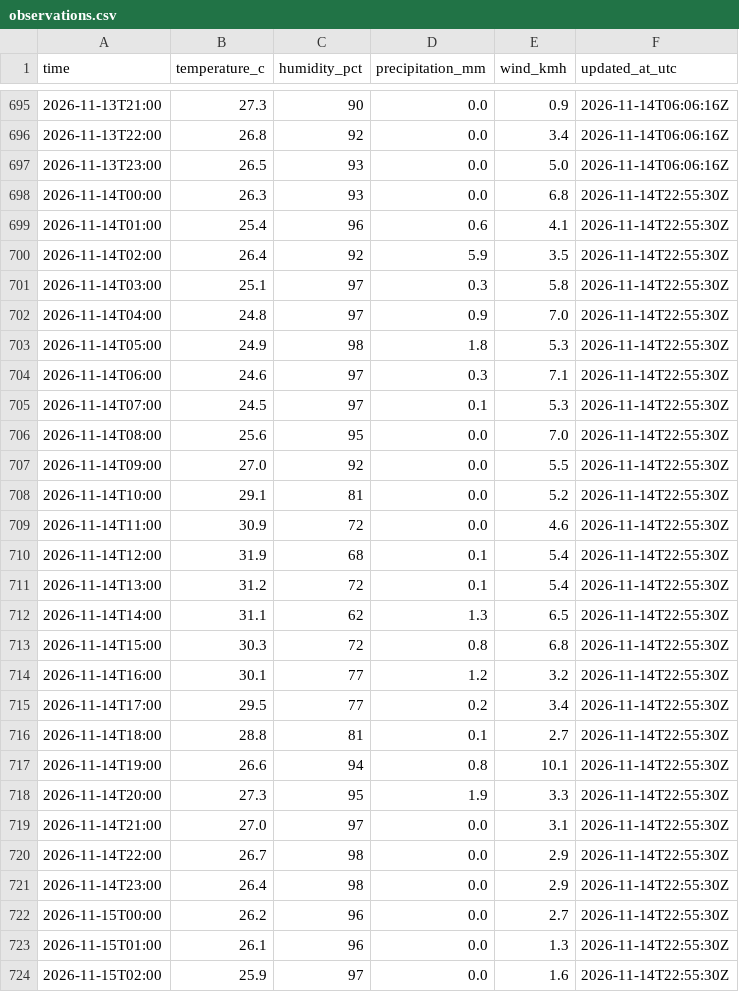
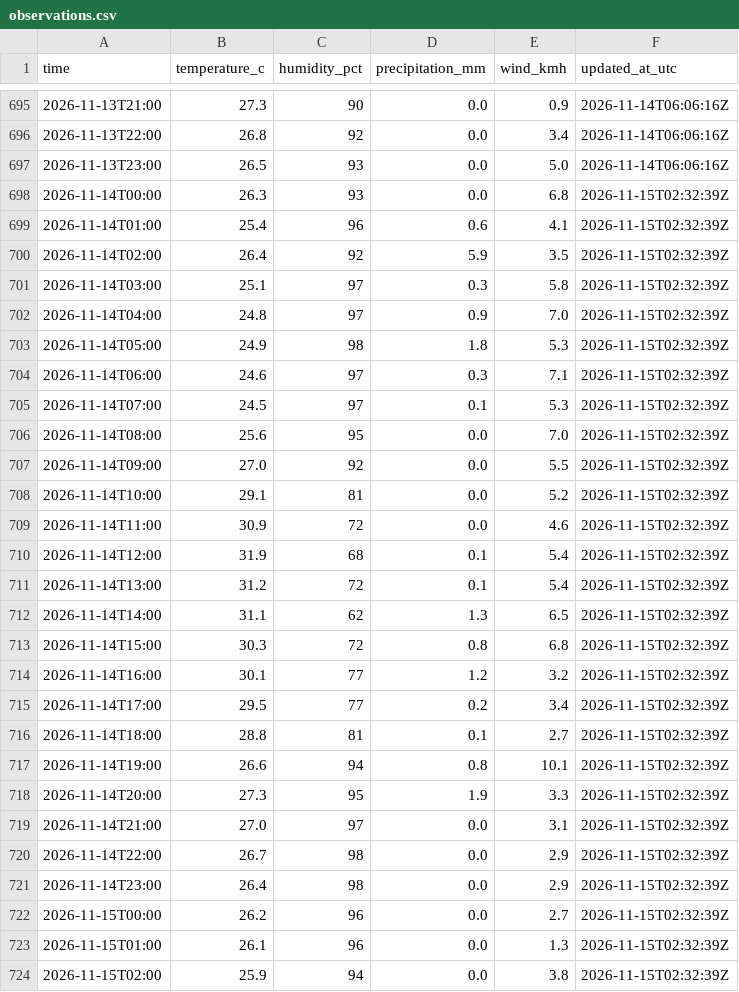
Before and after one commit to farah-aleya/seri-iskandar-weather, a CSV file: data/observations.csv, drawn as a sheet; only a part is shown, gaps mark what is left out; the diff covers the shown part only.

```diff
--- a/data/observations.csv
+++ b/data/observations.csv
@@ -697,28 +697,28 @@ time,temperature_c,humidity_pct,precipitation_mm,wind_kmh,updated_at_utc
 2026-11-13T23:00,26.5,93,0.0,5.0,2026-11-14T06:06:16Z
-2026-11-14T00:00,26.3,93,0.0,6.8,2026-11-14T22:55:30Z
-2026-11-14T01:00,25.4,96,0.6,4.1,2026-11-14T22:55:30Z
-2026-11-14T02:00,26.4,92,5.9,3.5,2026-11-14T22:55:30Z
-2026-11-14T03:00,25.1,97,0.3,5.8,2026-11-14T22:55:30Z
-2026-11-14T04:00,24.8,97,0.9,7.0,2026-11-14T22:55:30Z
-2026-11-14T05:00,24.9,98,1.8,5.3,2026-11-14T22:55:30Z
-2026-11-14T06:00,24.6,97,0.3,7.1,2026-11-14T22:55:30Z
-2026-11-14T07:00,24.5,97,0.1,5.3,2026-11-14T22:55:30Z
-2026-11-14T08:00,25.6,95,0.0,7.0,2026-11-14T22:55:30Z
-2026-11-14T09:00,27.0,92,0.0,5.5,2026-11-14T22:55:30Z
-2026-11-14T10:00,29.1,81,0.0,5.2,2026-11-14T22:55:30Z
-2026-11-14T11:00,30.9,72,0.0,4.6,2026-11-14T22:55:30Z
-2026-11-14T12:00,31.9,68,0.1,5.4,2026-11-14T22:55:30Z
-2026-11-14T13:00,31.2,72,0.1,5.4,2026-11-14T22:55:30Z
-2026-11-14T14:00,31.1,62,1.3,6.5,2026-11-14T22:55:30Z
-2026-11-14T15:00,30.3,72,0.8,6.8,2026-11-14T22:55:30Z
-2026-11-14T16:00,30.1,77,1.2,3.2,2026-11-14T22:55:30Z
-2026-11-14T17:00,29.5,77,0.2,3.4,2026-11-14T22:55:30Z
-2026-11-14T18:00,28.8,81,0.1,2.7,2026-11-14T22:55:30Z
-2026-11-14T19:00,26.6,94,0.8,10.1,2026-11-14T22:55:30Z
-2026-11-14T20:00,27.3,95,1.9,3.3,2026-11-14T22:55:30Z
-2026-11-14T21:00,27.0,97,0.0,3.1,2026-11-14T22:55:30Z
-2026-11-14T22:00,26.7,98,0.0,2.9,2026-11-14T22:55:30Z
-2026-11-14T23:00,26.4,98,0.0,2.9,2026-11-14T22:55:30Z
-2026-11-15T00:00,26.2,96,0.0,2.7,2026-11-14T22:55:30Z
-2026-11-15T01:00,26.1,96,0.0,1.3,2026-11-14T22:55:30Z
-2026-11-15T02:00,25.9,97,0.0,1.6,2026-11-14T22:55:30Z
+2026-11-14T00:00,26.3,93,0.0,6.8,2026-11-15T02:32:39Z
+2026-11-14T01:00,25.4,96,0.6,4.1,2026-11-15T02:32:39Z
+2026-11-14T02:00,26.4,92,5.9,3.5,2026-11-15T02:32:39Z
+2026-11-14T03:00,25.1,97,0.3,5.8,2026-11-15T02:32:39Z
+2026-11-14T04:00,24.8,97,0.9,7.0,2026-11-15T02:32:39Z
+2026-11-14T05:00,24.9,98,1.8,5.3,2026-11-15T02:32:39Z
+2026-11-14T06:00,24.6,97,0.3,7.1,2026-11-15T02:32:39Z
+2026-11-14T07:00,24.5,97,0.1,5.3,2026-11-15T02:32:39Z
+2026-11-14T08:00,25.6,95,0.0,7.0,2026-11-15T02:32:39Z
+2026-11-14T09:00,27.0,92,0.0,5.5,2026-11-15T02:32:39Z
+2026-11-14T10:00,29.1,81,0.0,5.2,2026-11-15T02:32:39Z
+2026-11-14T11:00,30.9,72,0.0,4.6,2026-11-15T02:32:39Z
+2026-11-14T12:00,31.9,68,0.1,5.4,2026-11-15T02:32:39Z
+2026-11-14T13:00,31.2,72,0.1,5.4,2026-11-15T02:32:39Z
+2026-11-14T14:00,31.1,62,1.3,6.5,2026-11-15T02:32:39Z
+2026-11-14T15:00,30.3,72,0.8,6.8,2026-11-15T02:32:39Z
+2026-11-14T16:00,30.1,77,1.2,3.2,2026-11-15T02:32:39Z
+2026-11-14T17:00,29.5,77,0.2,3.4,2026-11-15T02:32:39Z
+2026-11-14T18:00,28.8,81,0.1,2.7,2026-11-15T02:32:39Z
+2026-11-14T19:00,26.6,94,0.8,10.1,2026-11-15T02:32:39Z
+2026-11-14T20:00,27.3,95,1.9,3.3,2026-11-15T02:32:39Z
+2026-11-14T21:00,27.0,97,0.0,3.1,2026-11-15T02:32:39Z
+2026-11-14T22:00,26.7,98,0.0,2.9,2026-11-15T02:32:39Z
+2026-11-14T23:00,26.4,98,0.0,2.9,2026-11-15T02:32:39Z
+2026-11-15T00:00,26.2,96,0.0,2.7,2026-11-15T02:32:39Z
+2026-11-15T01:00,26.1,96,0.0,1.3,2026-11-15T02:32:39Z
+2026-11-15T02:00,25.9,94,0.0,3.8,2026-11-15T02:32:39Z
```
Also changed, not shown: 4 added rows and 19 edited cells elsewhere in this file, data/current.csv, data/daily_forecasts.csv, 2 other files.
